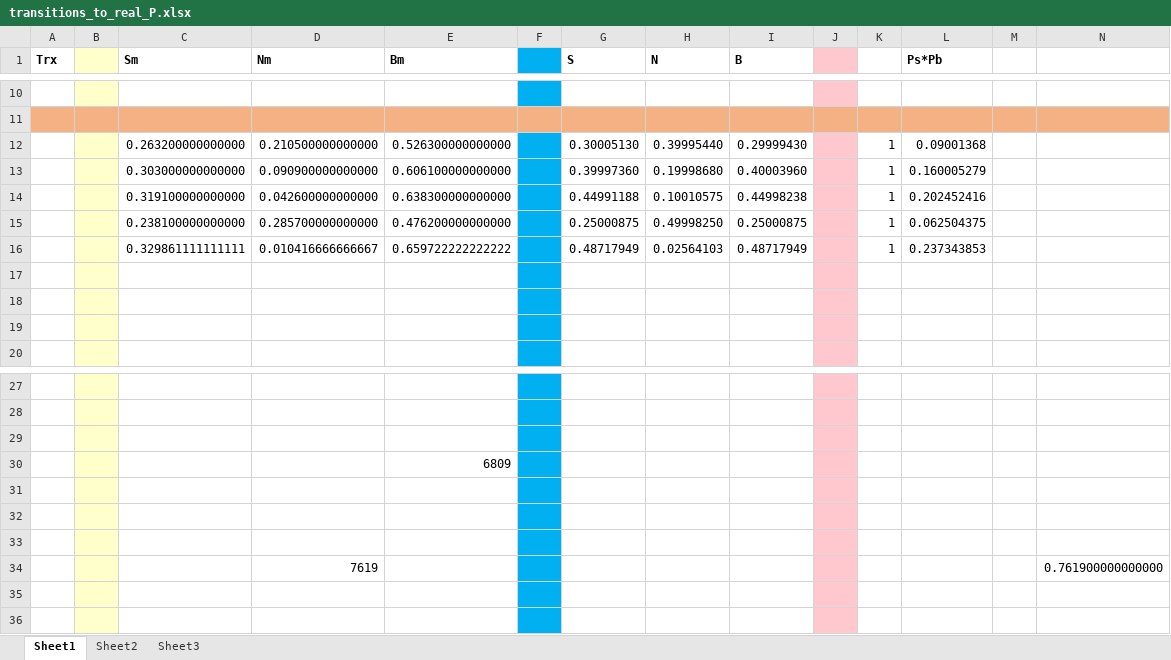
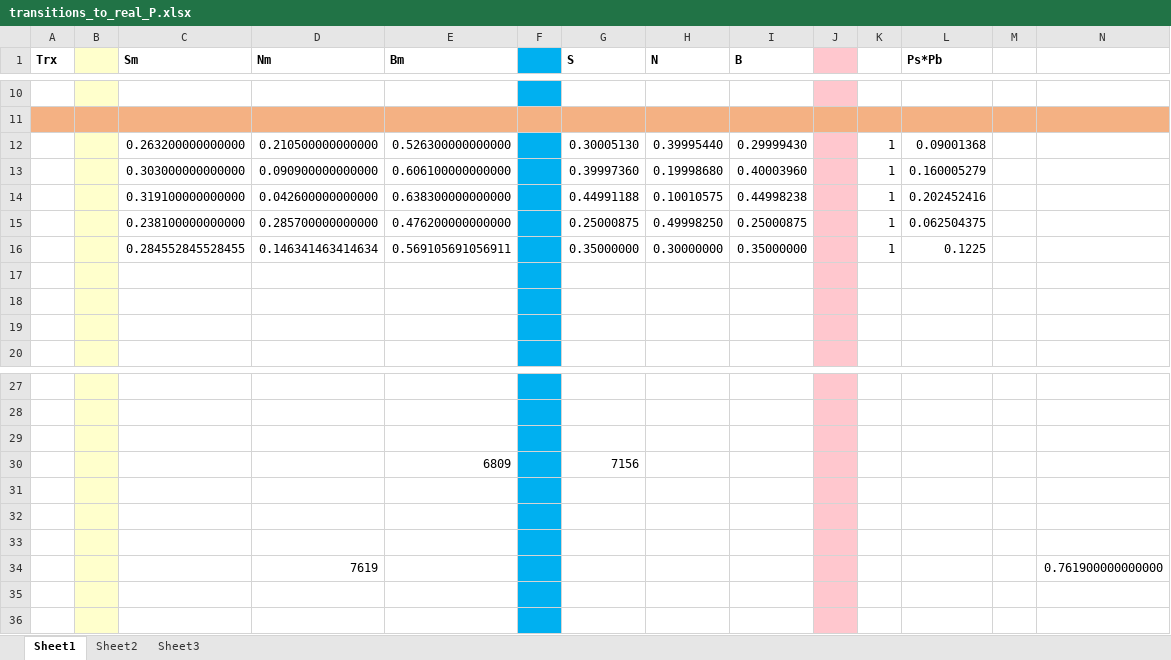
Before and after one commit to ingframin/BroadcastSimulation, an Excel workbook: transitions_to_real_P.xlsx, sheet Sheet1, drawn as a sheet; only a part is shown, gaps mark what is left out; values as stored, in another font and other column widths than the file's, no borders; removed rows and columns are numbered as before the commit, all else as after; rows hold the shown columns only; the diff names each change by its address in the sheet, - before the commit and + after, or states it on an @@ line.

```diff
--- a/transitions_to_real_P.xlsx (sheet Sheet1)
+++ b/transitions_to_real_P.xlsx (sheet Sheet1)
-row 16:  |  | 0.329861111111111 | 0.010416666666667 | 0.659722222222222 |  | 0.48717949 | 0.02564103 | 0.48717949 |  | 1 | 0.237343853
+row 16:  |  | 0.284552845528455 | 0.146341463414634 | 0.569105691056911 |  | 0.35000000 | 0.30000000 | 0.35000000 |  | 1 | 0.1225
-G30 (S): (empty)
+G30 (S): 7156
```
Also changed, not shown: 18 other files.
